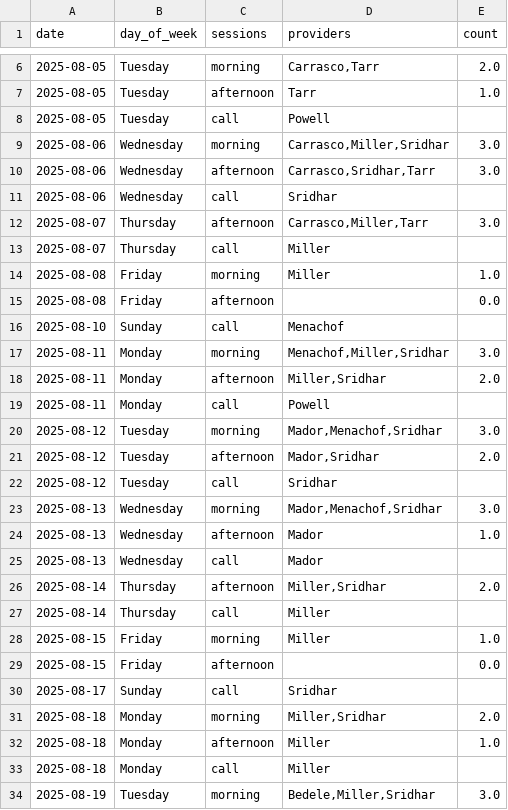
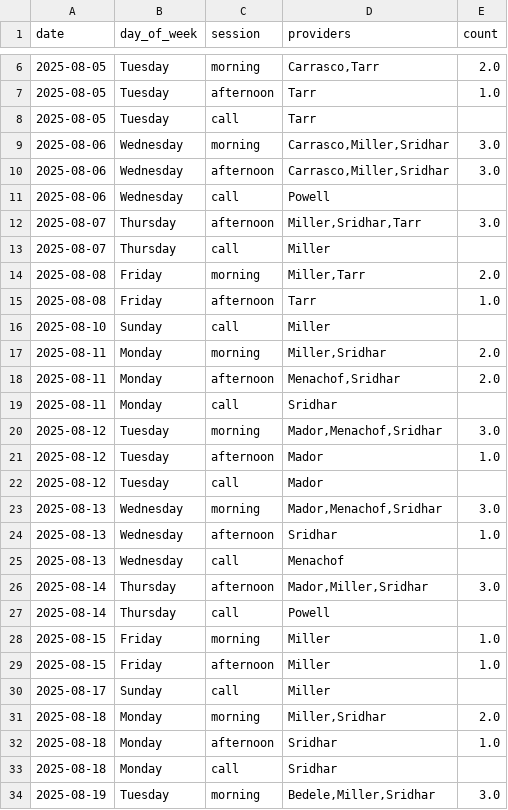
Before and after one commit to xavier-orcutt/chinle-primarycare-scheduler, a CSV file: output/august/pediatrics/schedule_df.csv, drawn as a sheet; only a part is shown, gaps mark what is left out; the diff covers the shown part only.

Commit message:
august schedule generated

```diff
--- a/output/august/pediatrics/schedule_df.csv
+++ b/output/august/pediatrics/schedule_df.csv
@@ -1 +1 @@
-date,day_of_week,sessions,providers,count
+date,day_of_week,session,providers,count
@@ -7,28 +7,28 @@ date,day_of_week,sessions,providers,count
 2025-08-05,Tuesday,afternoon,Tarr,1.0
-2025-08-05,Tuesday,call,Powell,
+2025-08-05,Tuesday,call,Tarr,
 2025-08-06,Wednesday,morning,"Carrasco,Miller,Sridhar",3.0
-2025-08-06,Wednesday,afternoon,"Carrasco,Sridhar,Tarr",3.0
-2025-08-06,Wednesday,call,Sridhar,
-2025-08-07,Thursday,afternoon,"Carrasco,Miller,Tarr",3.0
+2025-08-06,Wednesday,afternoon,"Carrasco,Miller,Sridhar",3.0
+2025-08-06,Wednesday,call,Powell,
+2025-08-07,Thursday,afternoon,"Miller,Sridhar,Tarr",3.0
 2025-08-07,Thursday,call,Miller,
-2025-08-08,Friday,morning,Miller,1.0
-2025-08-08,Friday,afternoon,,0.0
-2025-08-10,Sunday,call,Menachof,
-2025-08-11,Monday,morning,"Menachof,Miller,Sridhar",3.0
-2025-08-11,Monday,afternoon,"Miller,Sridhar",2.0
-2025-08-11,Monday,call,Powell,
+2025-08-08,Friday,morning,"Miller,Tarr",2.0
+2025-08-08,Friday,afternoon,Tarr,1.0
+2025-08-10,Sunday,call,Miller,
+2025-08-11,Monday,morning,"Miller,Sridhar",2.0
+2025-08-11,Monday,afternoon,"Menachof,Sridhar",2.0
+2025-08-11,Monday,call,Sridhar,
 2025-08-12,Tuesday,morning,"Mador,Menachof,Sridhar",3.0
-2025-08-12,Tuesday,afternoon,"Mador,Sridhar",2.0
-2025-08-12,Tuesday,call,Sridhar,
+2025-08-12,Tuesday,afternoon,Mador,1.0
+2025-08-12,Tuesday,call,Mador,
 2025-08-13,Wednesday,morning,"Mador,Menachof,Sridhar",3.0
-2025-08-13,Wednesday,afternoon,Mador,1.0
-2025-08-13,Wednesday,call,Mador,
-2025-08-14,Thursday,afternoon,"Miller,Sridhar",2.0
-2025-08-14,Thursday,call,Miller,
+2025-08-13,Wednesday,afternoon,Sridhar,1.0
+2025-08-13,Wednesday,call,Menachof,
+2025-08-14,Thursday,afternoon,"Mador,Miller,Sridhar",3.0
+2025-08-14,Thursday,call,Powell,
 2025-08-15,Friday,morning,Miller,1.0
-2025-08-15,Friday,afternoon,,0.0
-2025-08-17,Sunday,call,Sridhar,
+2025-08-15,Friday,afternoon,Miller,1.0
+2025-08-17,Sunday,call,Miller,
 2025-08-18,Monday,morning,"Miller,Sridhar",2.0
-2025-08-18,Monday,afternoon,Miller,1.0
-2025-08-18,Monday,call,Miller,
+2025-08-18,Monday,afternoon,Sridhar,1.0
+2025-08-18,Monday,call,Sridhar,
 2025-08-19,Tuesday,morning,"Bedele,Miller,Sridhar",3.0
```
Also changed, not shown: 15 edited cells elsewhere in this file, output/august/family_practice/schedule_df.csv, output/august/pediatrics/call_summary_df.csv, 5 other files.
